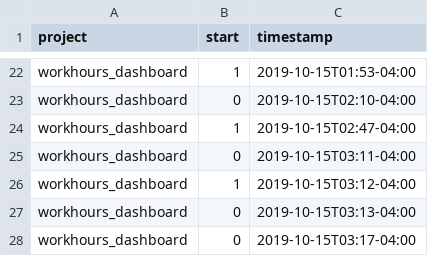
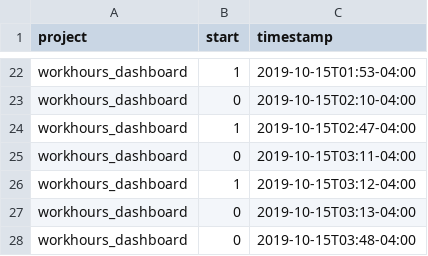
Before and after one commit to julianbarg/workhours, a CSV file: timestamps.csv, drawn as a sheet; only a part is shown, gaps mark what is left out.

Commit message:
auto-commit

```diff
--- a/timestamps.csv
+++ b/timestamps.csv
@@ -27,2 +27,2 @@ workhours_dashboard,1,2019-10-15T03:12-04:00
 workhours_dashboard,0,2019-10-15T03:13-04:00
-workhours_dashboard,0,2019-10-15T03:17-04:00
+workhours_dashboard,0,2019-10-15T03:48-04:00
```
